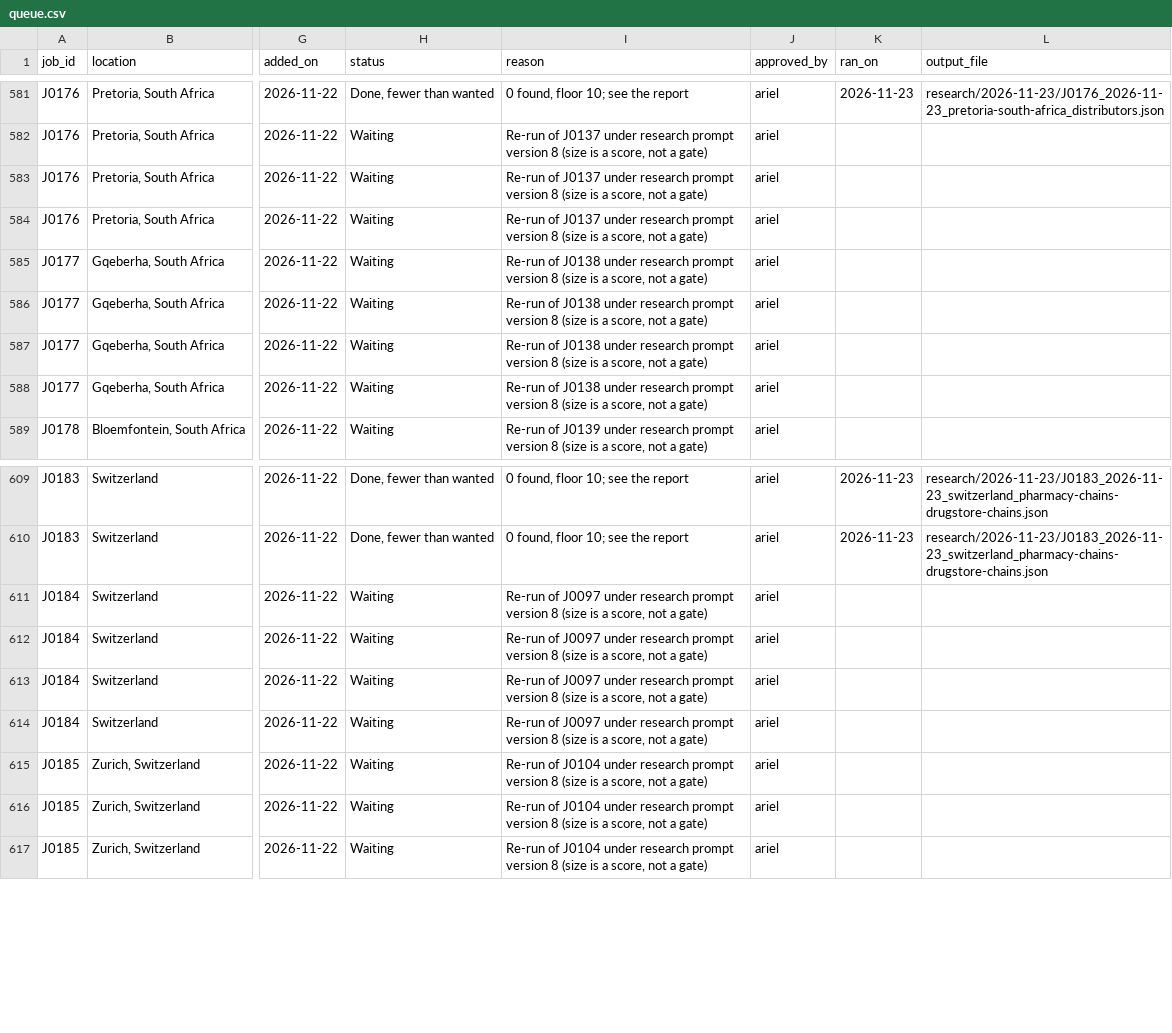
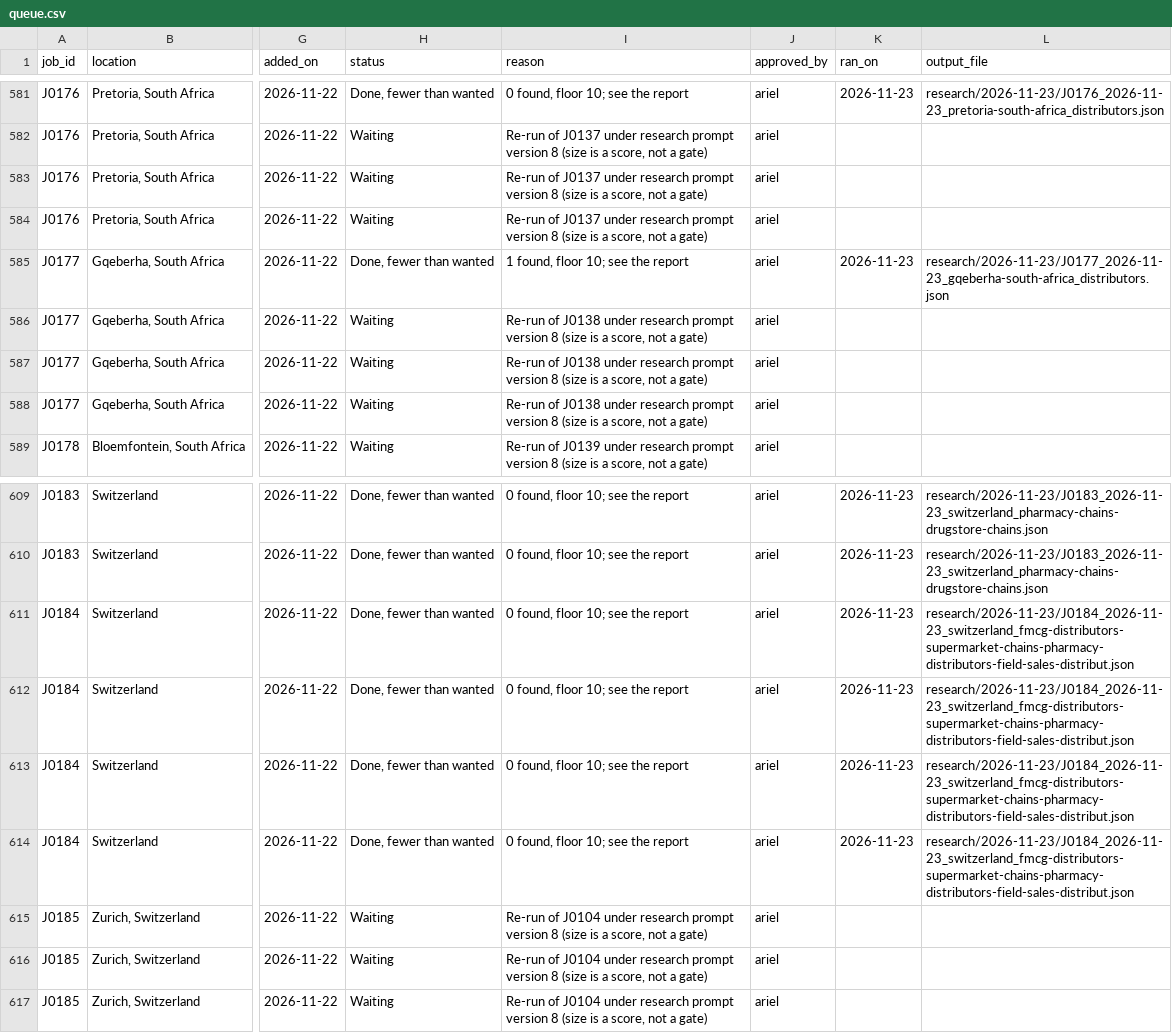
Before and after one commit to amodhsharma/diablo-outreach-v2, a CSV file: research/queue.csv, drawn as a sheet; only a part is shown, gaps mark what is left out; the diff names each change by its address in the sheet, - before the commit and + after, or states it on an @@ line.

```diff
--- a/research/queue.csv
+++ b/research/queue.csv
-H585 (status): Waiting
+H585 (status): Done, fewer than wanted
-I585 (reason): Re-run of J0138 under research prompt version 8 (size is a score, not a gate)
+I585 (reason): 1 found, floor 10; see the report
-K585 (ran_on): (empty)
+K585 (ran_on): 2026-11-23
-L585 (output_file): (empty)
+L585 (output_file): research/2026-11-23/J0177_2026-11-23_gqeberha-south-africa_distributors.json
-H611:H614 (status): Waiting
+H611:H614 (status): Done, fewer than wanted
-I611:I614 (reason): Re-run of J0097 under research prompt version 8 (size is a score, not a gate)
+I611:I614 (reason): 0 found, floor 10; see the report
-K611:K614 (ran_on): (empty)
+K611:K614 (ran_on): 2026-11-23
-L611:L614 (output_file): (empty)
+L611:L614 (output_file): research/2026-11-23/J0184_2026-11-23_switzerland_fmcg-distributors-supermarket-chains-pharmacy-distributors-field-sales-distribut.json
```
Also changed, not shown: 2 other files.
